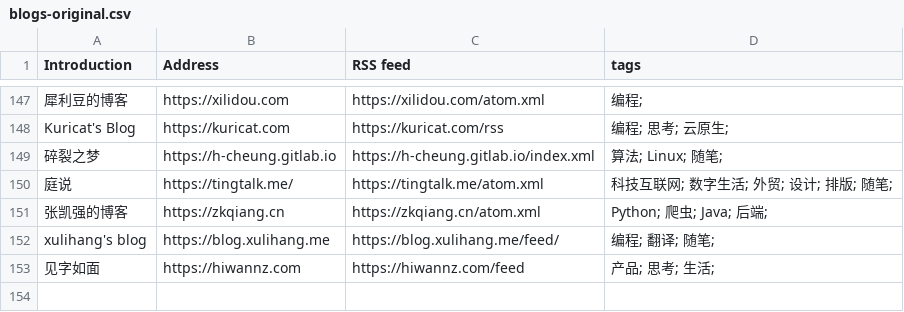
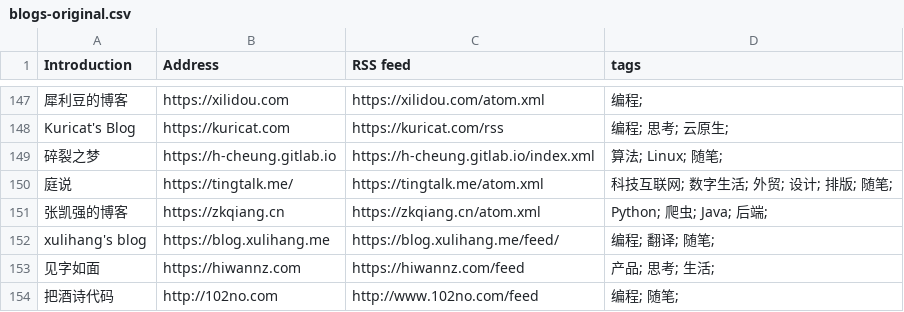
Before and after one commit to timqian/chinese-independent-blogs, a CSV file: blogs-original.csv, drawn as a sheet; only a part is shown, gaps mark what is left out; the diff names each change by its address in the sheet, - before the commit and + after, or states it on an @@ line.

Commit message:
add blog

```diff
--- a/blogs-original.csv
+++ b/blogs-original.csv
+row 154: 把酒诗代码 | http://102no.com | http://www.102no.com/feed | 编程; 随笔;
```
Also changed, not shown: 1 other file.
